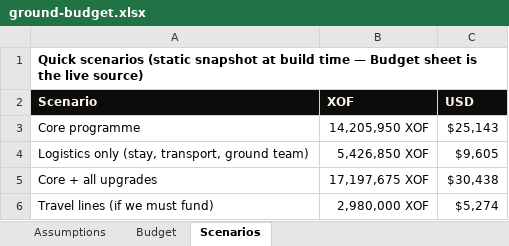
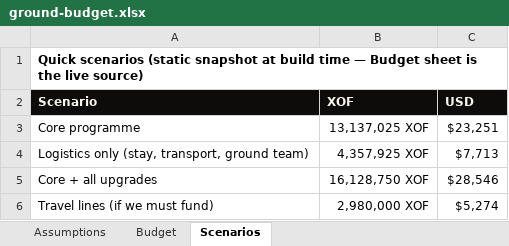
Before and after one commit to atoureconsulting/Chef-Abbys-Ivory-Coast-Atoure, an Excel workbook: 03-budget/ground-budget.xlsx, sheet Scenarios, drawn as a sheet; values as stored, in another font and other column widths than the file's, no borders; the diff names each change by its address in the sheet, - before the commit and + after, or states it on an @@ line.

```diff
--- a/03-budget/ground-budget.xlsx (sheet Scenarios)
+++ b/03-budget/ground-budget.xlsx (sheet Scenarios)
-B3 (XOF): 14,205,950 XOF
+B3 (XOF): 13,137,025 XOF
-C3 (USD): $25,143
+C3 (USD): $23,251
-B4 (XOF): 5,426,850 XOF
+B4 (XOF): 4,357,925 XOF
-C4 (USD): $9,605
+C4 (USD): $7,713
-B5 (XOF): 17,197,675 XOF
+B5 (XOF): 16,128,750 XOF
-C5 (USD): $30,438
+C5 (USD): $28,546
```
Also changed, not shown: sheet Budget, sheet Assumptions, 1 other file.
